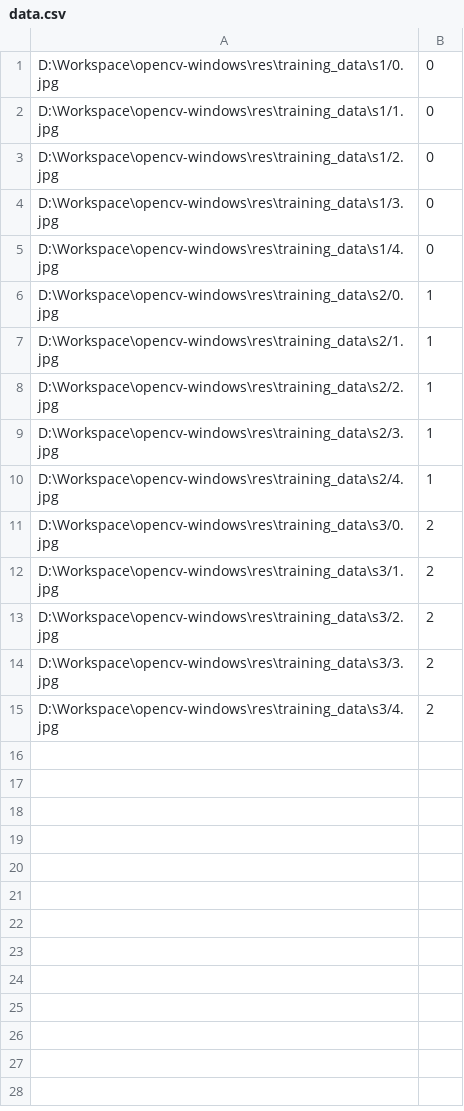
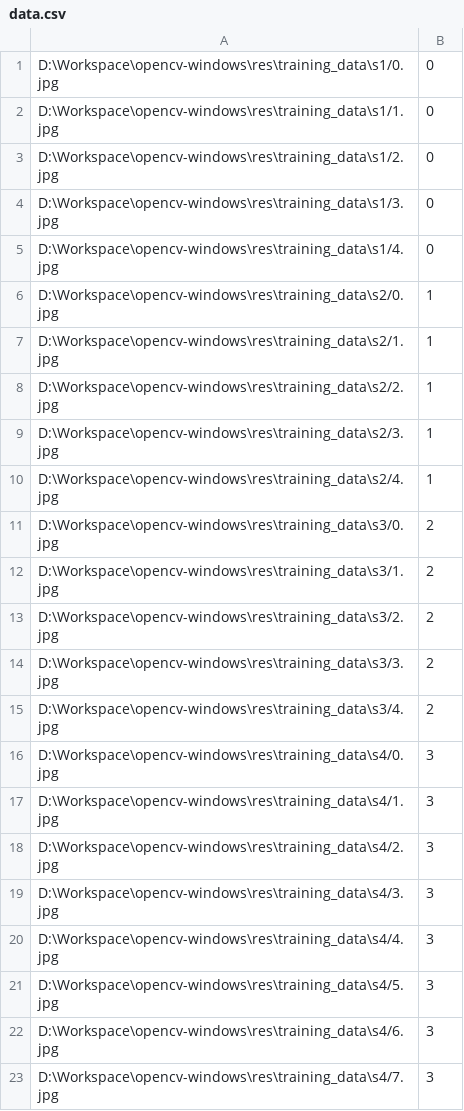
Before and after one commit to sonnyky/opencv-windows, a CSV file: res/training_data/data.csv, drawn as a sheet; the diff names each change by its address in the sheet, - before the commit and + after, or states it on an @@ line.

Commit message:
Added 4th data

```diff
--- a/res/training_data/data.csv
+++ b/res/training_data/data.csv
+row 16: D:\Workspace\opencv-windows\res\training_data\s4/0.jpg | 3
+row 17: D:\Workspace\opencv-windows\res\training_data\s4/1.jpg | 3
+row 18: D:\Workspace\opencv-windows\res\training_data\s4/2.jpg | 3
+row 19: D:\Workspace\opencv-windows\res\training_data\s4/3.jpg | 3
+row 20: D:\Workspace\opencv-windows\res\training_data\s4/4.jpg | 3
+row 21: D:\Workspace\opencv-windows\res\training_data\s4/5.jpg | 3
+row 22: D:\Workspace\opencv-windows\res\training_data\s4/6.jpg | 3
+row 23: D:\Workspace\opencv-windows\res\training_data\s4/7.jpg | 3
```
Also changed, not shown: 9 other files.
